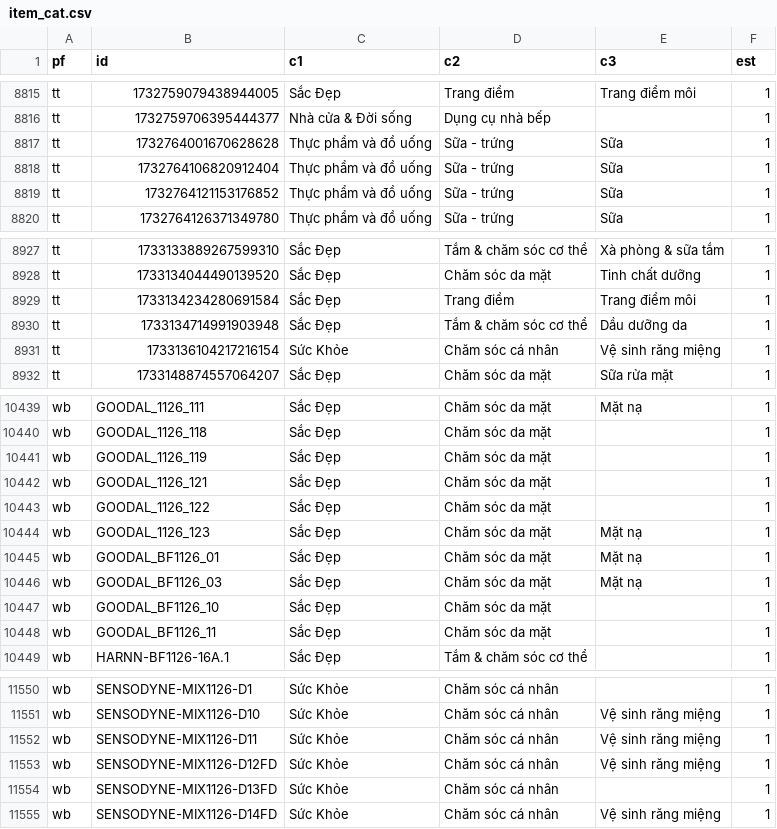
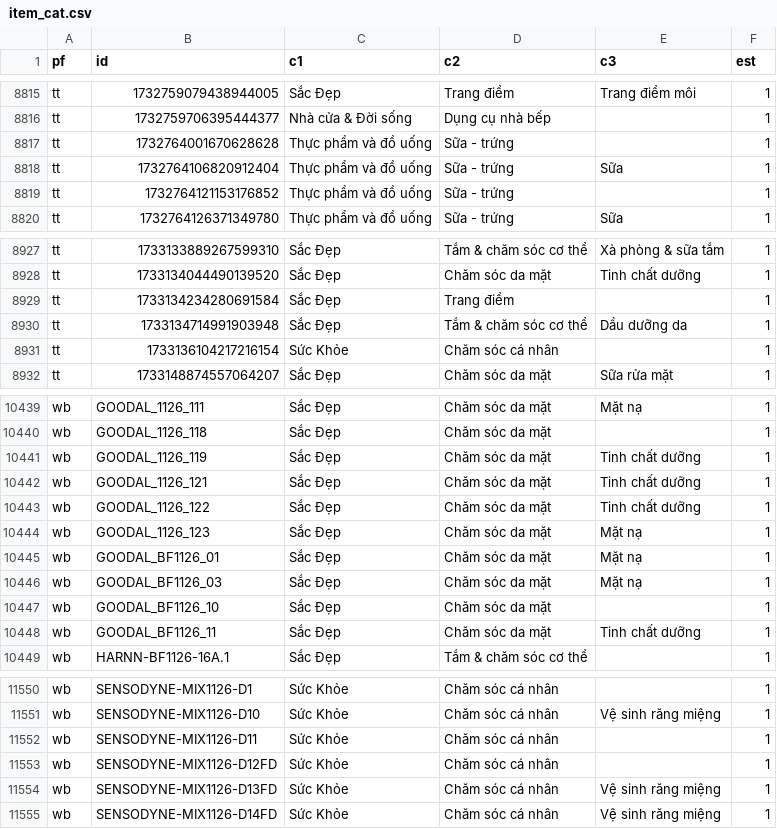
Before and after one commit to vynguyen-HO/ezs-dashboard, a CSV file: category/data/item_cat.csv, drawn as a sheet; only a part is shown, gaps mark what is left out; the diff covers the shown part only.

```diff
--- a/category/data/item_cat.csv
+++ b/category/data/item_cat.csv
@@ -8816,5 +8816,5 @@ tt,1732759079438944005,Sắc Đẹp,Trang điểm,Trang điểm môi,1
 tt,1732759706395444377,Nhà cửa & Đời sống,Dụng cụ nhà bếp,,1
-tt,1732764001670628628,Thực phẩm và đồ uống,Sữa - trứng,Sữa,1
+tt,1732764001670628628,Thực phẩm và đồ uống,Sữa - trứng,,1
 tt,1732764106820912404,Thực phẩm và đồ uống,Sữa - trứng,Sữa,1
-tt,1732764121153176852,Thực phẩm và đồ uống,Sữa - trứng,Sữa,1
+tt,1732764121153176852,Thực phẩm và đồ uống,Sữa - trứng,,1
 tt,1732764126371349780,Thực phẩm và đồ uống,Sữa - trứng,Sữa,1
@@ -8928,5 +8928,5 @@ tt,1733133889267599310,Sắc Đẹp,Tắm & chăm sóc cơ thể,Xà phòng & s
 tt,1733134044490139520,Sắc Đẹp,Chăm sóc da mặt,Tinh chất dưỡng,1
-tt,1733134234280691584,Sắc Đẹp,Trang điểm,Trang điểm môi,1
+tt,1733134234280691584,Sắc Đẹp,Trang điểm,,1
 tt,1733134714991903948,Sắc Đẹp,Tắm & chăm sóc cơ thể,Dầu dưỡng da,1
-tt,1733136104217216154,Sức Khỏe,Chăm sóc cá nhân,Vệ sinh răng miệng,1
+tt,1733136104217216154,Sức Khỏe,Chăm sóc cá nhân,,1
 tt,1733148874557064207,Sắc Đẹp,Chăm sóc da mặt,Sữa rửa mặt,1
@@ -10440,5 +10440,5 @@ wb,GOODAL_1126_111,Sắc Đẹp,Chăm sóc da mặt,Mặt nạ,1
 wb,GOODAL_1126_118,Sắc Đẹp,Chăm sóc da mặt,,1
-wb,GOODAL_1126_119,Sắc Đẹp,Chăm sóc da mặt,,1
-wb,GOODAL_1126_121,Sắc Đẹp,Chăm sóc da mặt,,1
-wb,GOODAL_1126_122,Sắc Đẹp,Chăm sóc da mặt,,1
+wb,GOODAL_1126_119,Sắc Đẹp,Chăm sóc da mặt,Tinh chất dưỡng,1
+wb,GOODAL_1126_121,Sắc Đẹp,Chăm sóc da mặt,Tinh chất dưỡng,1
+wb,GOODAL_1126_122,Sắc Đẹp,Chăm sóc da mặt,Tinh chất dưỡng,1
 wb,GOODAL_1126_123,Sắc Đẹp,Chăm sóc da mặt,Mặt nạ,1
@@ -10447,3 +10447,3 @@ wb,GOODAL_BF1126_03,Sắc Đẹp,Chăm sóc da mặt,Mặt nạ,1
 wb,GOODAL_BF1126_10,Sắc Đẹp,Chăm sóc da mặt,,1
-wb,GOODAL_BF1126_11,Sắc Đẹp,Chăm sóc da mặt,,1
+wb,GOODAL_BF1126_11,Sắc Đẹp,Chăm sóc da mặt,Tinh chất dưỡng,1
 wb,HARNN-BF1126-16A.1,Sắc Đẹp,Tắm & chăm sóc cơ thể,,1
@@ -11551,5 +11551,5 @@ wb,SENSODYNE-MIX1126-D1,Sức Khỏe,Chăm sóc cá nhân,,1
 wb,SENSODYNE-MIX1126-D10,Sức Khỏe,Chăm sóc cá nhân,Vệ sinh răng miệng,1
-wb,SENSODYNE-MIX1126-D11,Sức Khỏe,Chăm sóc cá nhân,Vệ sinh răng miệng,1
-wb,SENSODYNE-MIX1126-D12FD,Sức Khỏe,Chăm sóc cá nhân,Vệ sinh răng miệng,1
-wb,SENSODYNE-MIX1126-D13FD,Sức Khỏe,Chăm sóc cá nhân,,1
+wb,SENSODYNE-MIX1126-D11,Sức Khỏe,Chăm sóc cá nhân,,1
+wb,SENSODYNE-MIX1126-D12FD,Sức Khỏe,Chăm sóc cá nhân,,1
+wb,SENSODYNE-MIX1126-D13FD,Sức Khỏe,Chăm sóc cá nhân,Vệ sinh răng miệng,1
 wb,SENSODYNE-MIX1126-D14FD,Sức Khỏe,Chăm sóc cá nhân,Vệ sinh răng miệng,1
```
Also changed, not shown: 14 edited cells elsewhere in this file.
